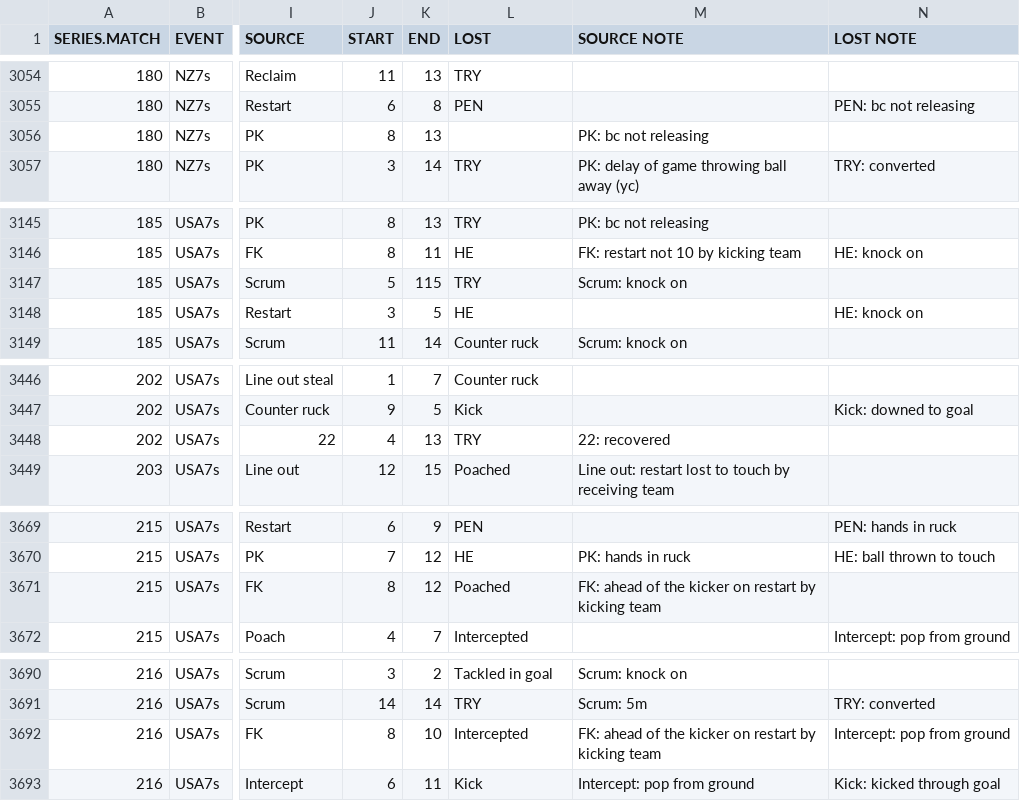
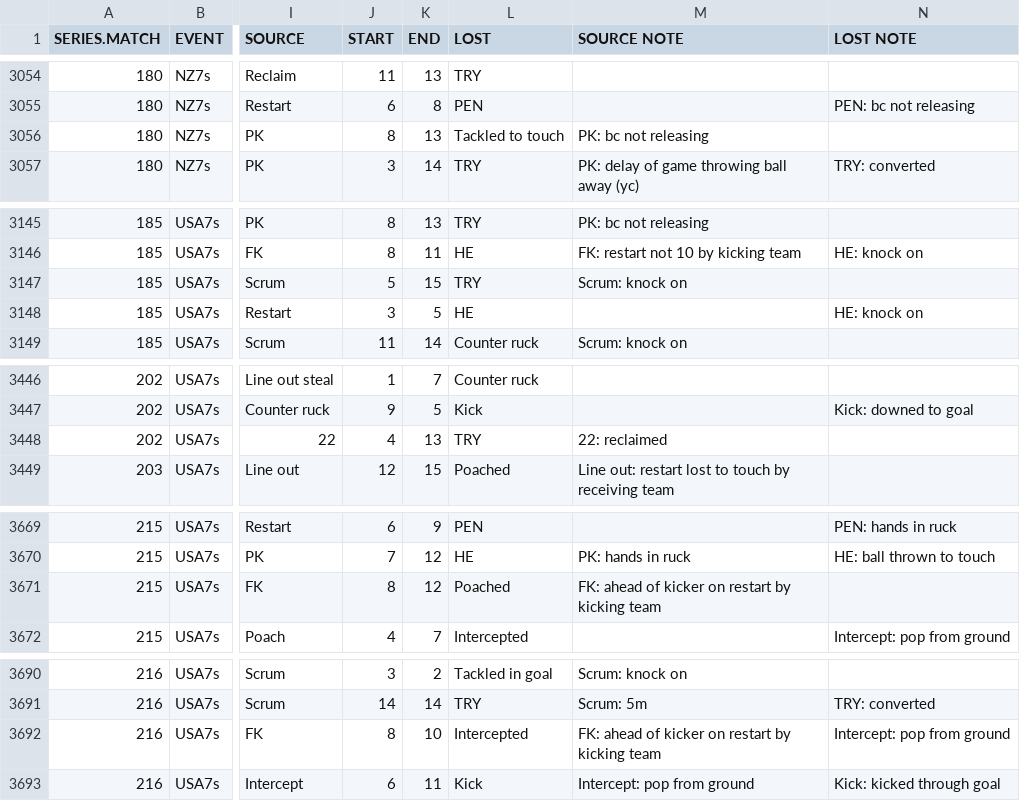
Before and after one commit to jliberma/rugby7s, a CSV file: data/ws72014_possession_stats.csv, drawn as a sheet; only a part is shown, gaps mark what is left out; the diff covers the shown part only; the diff names each change by its address in the sheet, - before the commit and + after, or states it on an @@ line.

```diff
--- a/data/ws72014_possession_stats.csv
+++ b/data/ws72014_possession_stats.csv
-L3056 (LOST): (empty)
+L3056 (LOST): Tackled to touch
-K3147 (END): 115
+K3147 (END): 15
-M3448 (SOURCE NOTE): 22: recovered
+M3448 (SOURCE NOTE): 22: reclaimed
-M3671 (SOURCE NOTE): …ahead of the kicker on…
+M3671 (SOURCE NOTE): …ahead of kicker on…
-M3692 (SOURCE NOTE): …ahead of the kicker on…
+M3692 (SOURCE NOTE): …ahead of kicker on…
```
Also changed, not shown: 16 edited cells elsewhere in this file.
